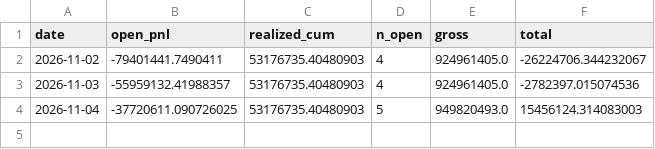
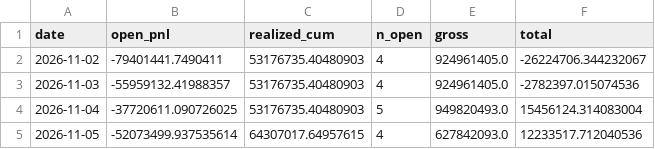
Before and after one commit to eqpair/stmon, a CSV file: data/v2_equity.csv, drawn as a sheet.

```diff
--- a/data/v2_equity.csv
+++ b/data/v2_equity.csv
@@ -3,2 +3,3 @@ date,open_pnl,realized_cum,n_open,gross,total
 2026-11-03,-55959132.41988357,53176735.40480903,4,924961405.0,-2782397.015074536
-2026-11-04,-37720611.090726025,53176735.40480903,5,949820493.0,15456124.314083003
+2026-11-04,-37720611.090726025,53176735.40480903,5,949820493.0,15456124.314083004
+2026-11-05,-52073499.937535614,64307017.64957615,4,627842093.0,12233517.712040536
```
Also changed, not shown: 58 other files.
